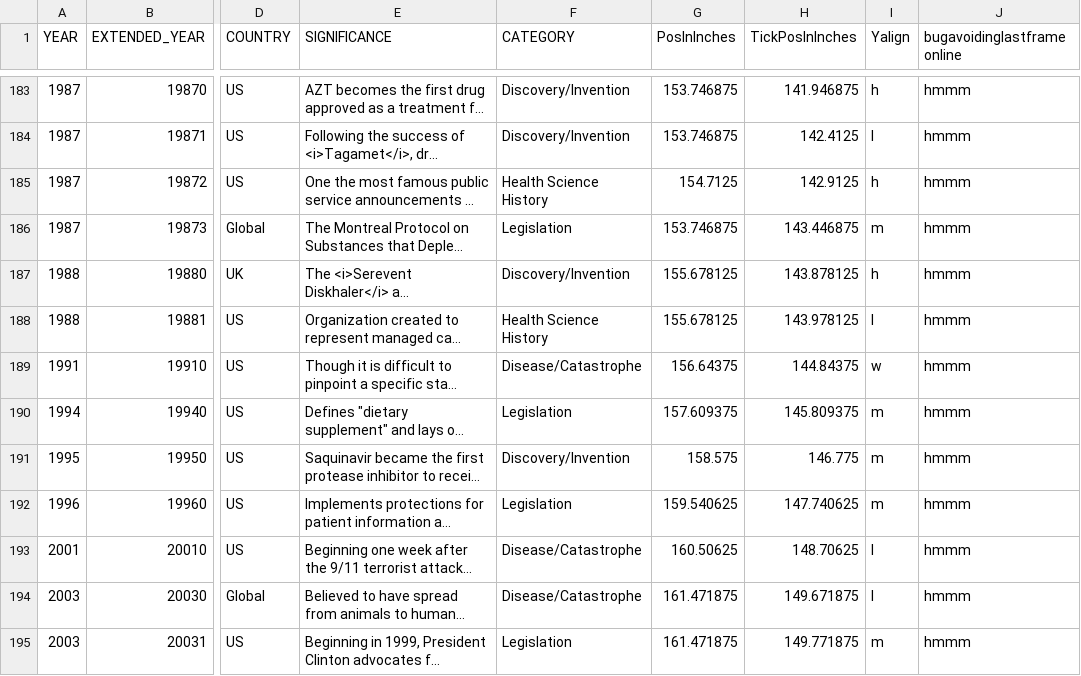
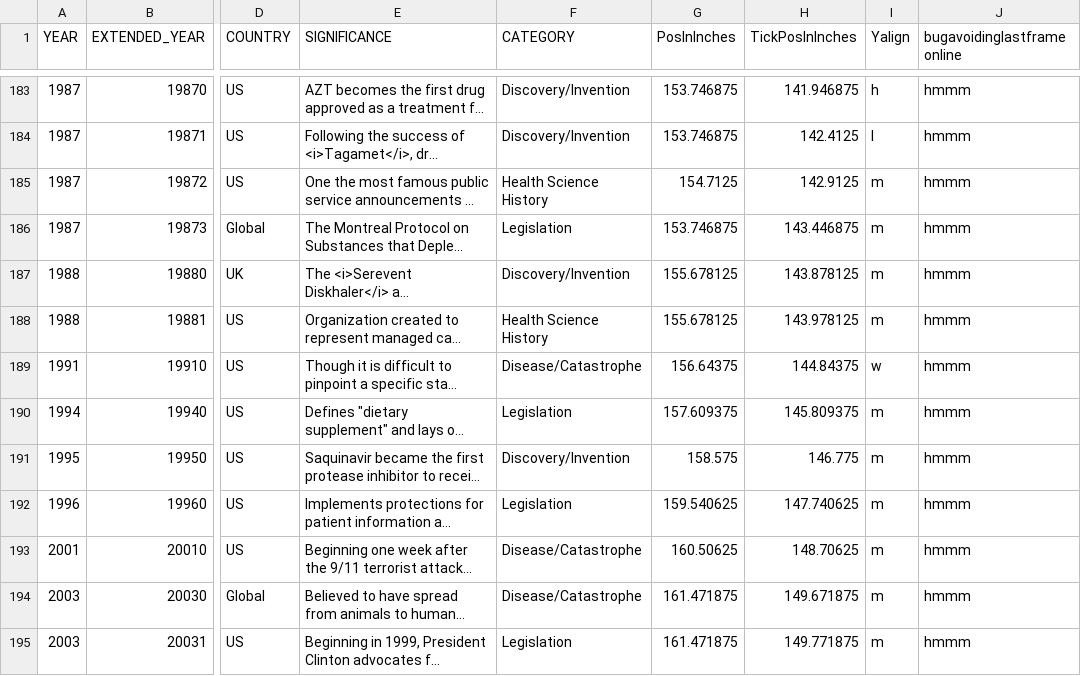
Before and after one commit to mrdale1958/sliding-display-app, a TSV file: public/Pharmacy History noquotes.tsv, drawn as a sheet; only a part is shown, gaps mark what is left out; long unchanged cells end in …; the diff covers the shown part only; the diff names each change by its address in the sheet, - before the commit and + after, or states it on an @@ line.

```diff
--- a/public/Pharmacy History noquotes.tsv
+++ b/public/Pharmacy History noquotes.tsv
-I185 (Yalign): h
+I185 (Yalign): m
-I187 (Yalign): h
+I187 (Yalign): m
-I188 (Yalign): l
+I188 (Yalign): m
-I193:I194 (Yalign): l
+I193:I194 (Yalign): m
```
Also changed, not shown: 46 edited cells elsewhere in this file, 3 other files.
